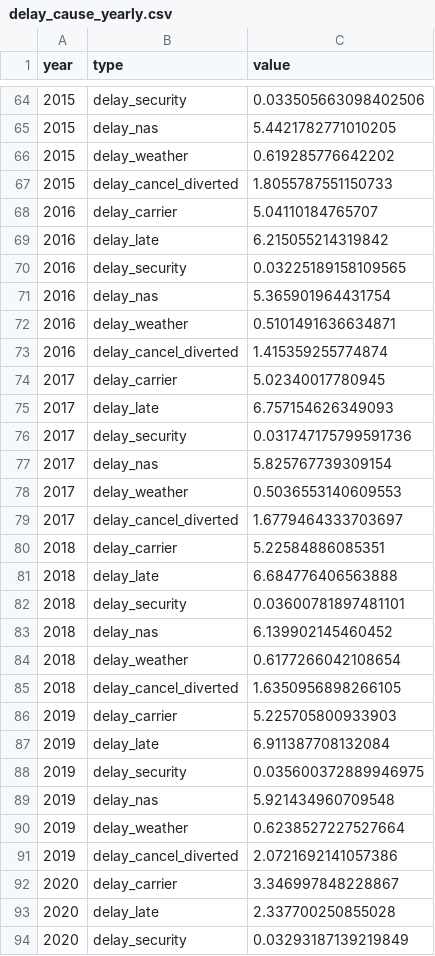
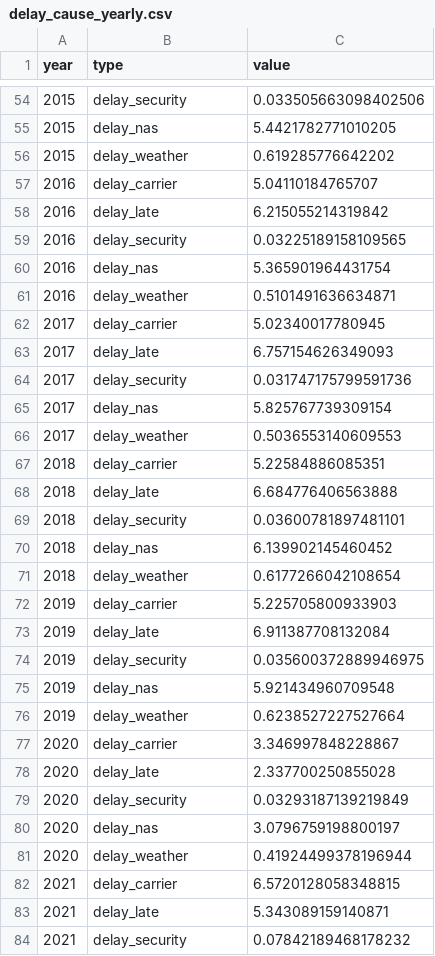
Before and after one commit to sxppro/vega-lite, a CSV file: charts/data/delay_cause_yearly.csv, drawn as a sheet; only a part is shown, gaps mark what is left out; the shorter side is filled out with more unchanged rows; the diff covers the shown part only; the diff names each change by its address in the sheet, - before the commit and + after, or states it on an @@ line.

```diff
--- a/charts/data/delay_cause_yearly.csv
+++ b/charts/data/delay_cause_yearly.csv
-row 67: 2015 | delay_cancel_diverted | 1.8055787551150733
-row 73: 2016 | delay_cancel_diverted | 1.415359255774874
-row 79: 2017 | delay_cancel_diverted | 1.6779464333703697
-row 85: 2018 | delay_cancel_diverted | 1.6350956898266105
-row 91: 2019 | delay_cancel_diverted | 2.0721692141057386
```
Also changed, not shown: 13 removed rows elsewhere in this file, 8 other files.
